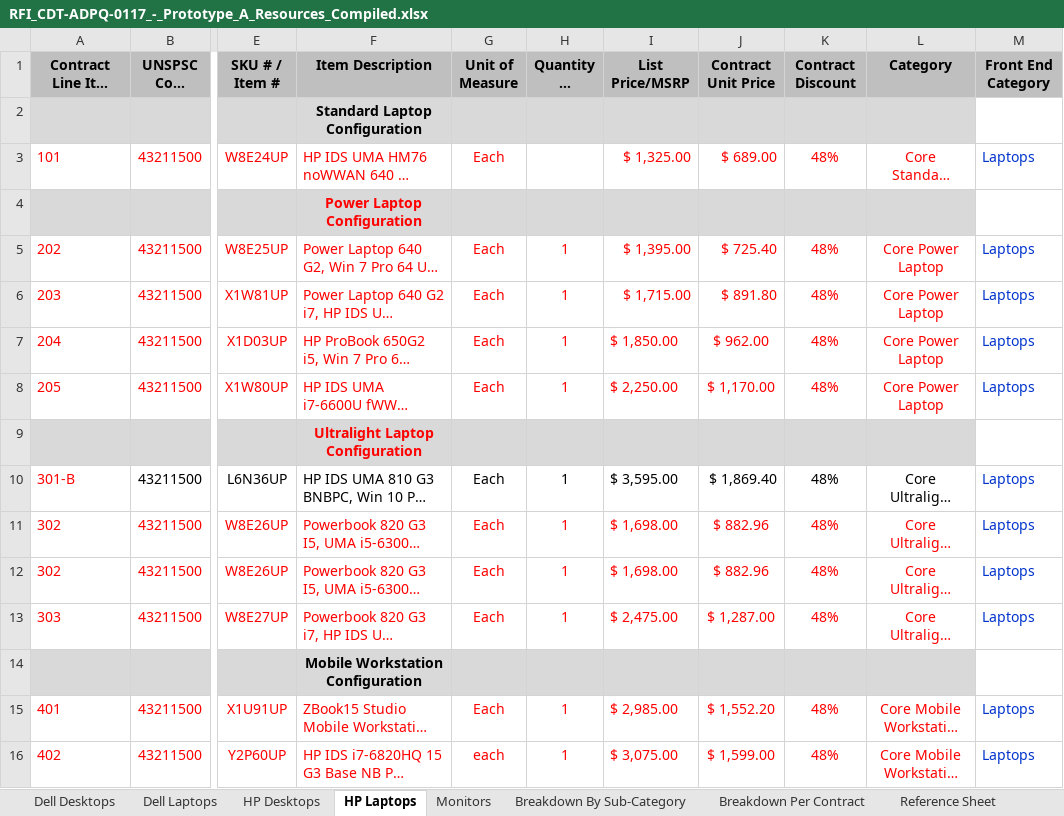
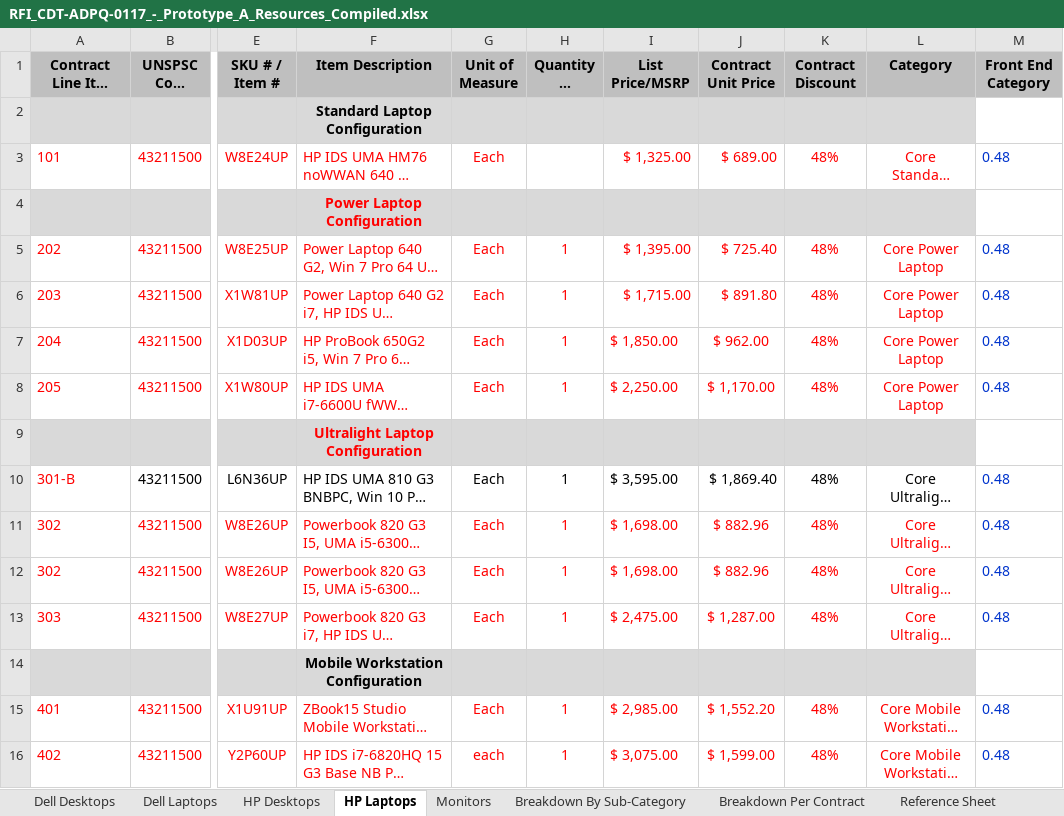
Before and after one commit to kpmg-agile/ca-pqvp, an Excel workbook: docs/RFI_CDT-ADPQ-0117_-_Prototype_A_Resources_Compiled.xlsx, sheet HP Laptops, drawn as a sheet; only a part is shown, gaps mark what is left out; long unchanged cells end in …; values as stored, in another font and other column widths than the file's, no borders; the diff covers the shown part only; the diff names each change by its address in the sheet, - before the commit and + after, or states it on an @@ line.

```diff
--- a/docs/RFI_CDT-ADPQ-0117_-_Prototype_A_Resources_Compiled.xlsx (sheet HP Laptops)
+++ b/docs/RFI_CDT-ADPQ-0117_-_Prototype_A_Resources_Compiled.xlsx (sheet HP Laptops)
-M3 (Front End Category): Laptops
+M3 (Front End Category): 0.48
-M5:M8 (Front End Category): Laptops
+M5:M8 (Front End Category): 0.48
-M10:M13 (Front End Category): Laptops
+M10:M13 (Front End Category): 0.48
-M15:M16 (Front End Category): Laptops
+M15:M16 (Front End Category): 0.48
```
Also changed, not shown: 75 edited cells elsewhere in this sheet, sheet Reference Sheet, sheet Dell Desktops, sheet Dell Laptops, sheet HP Desktops, sheet Monitors.
